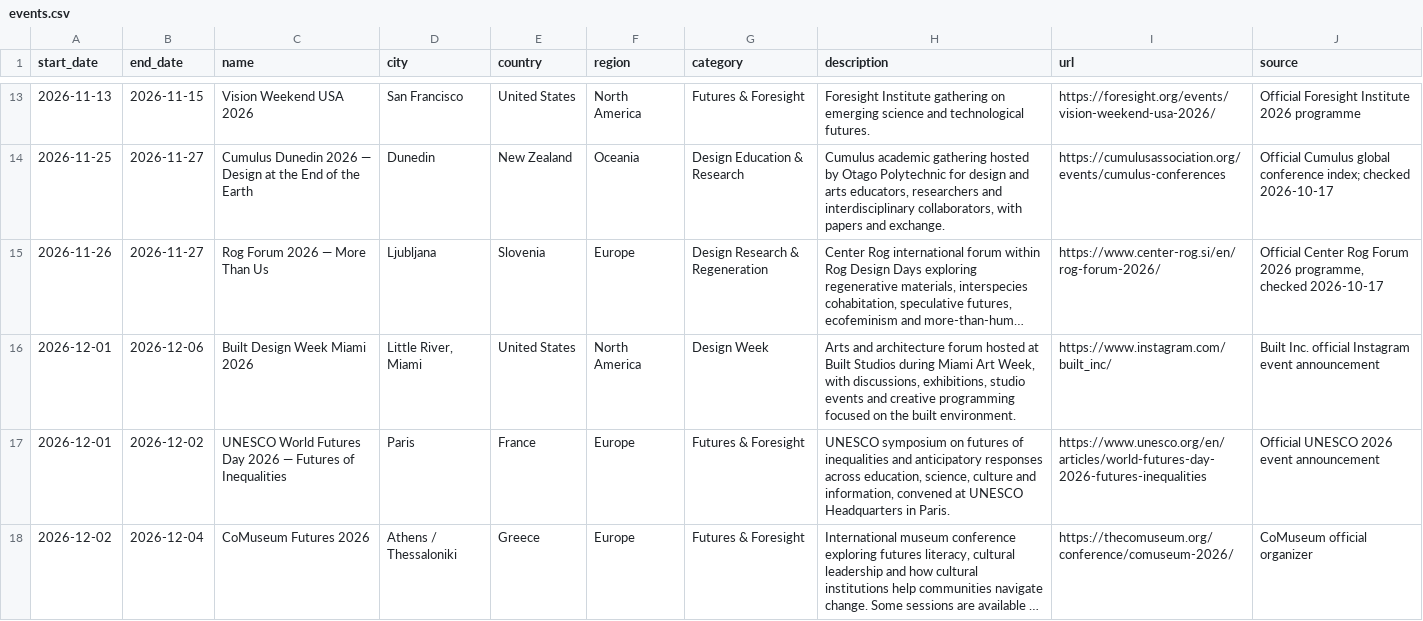
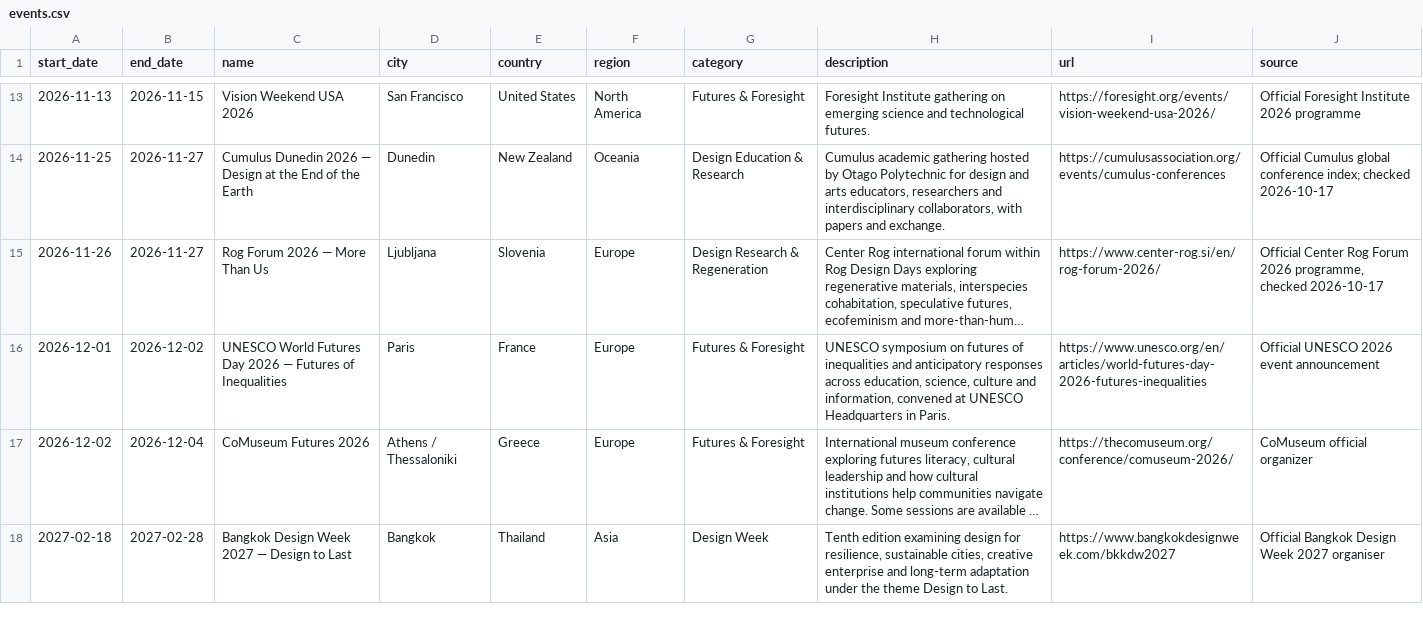
Before and after one commit to brandiejanow/design-reservoir, a CSV file: data/events.csv, drawn as a sheet; only a part is shown, gaps mark what is left out; long unchanged cells end in …; removed rows and columns are numbered as before the commit, all else as after; the diff covers the shown part only; the diff names each change by its address in the sheet, - before the commit and + after, or states it on an @@ line.

Commit message:
Add 2027 verified design weeks and remove unsupported Instagram-only event

```diff
--- a/data/events.csv
+++ b/data/events.csv
-row 16: 2026-12-01 | 2026-12-06 | Built Design Week Miami 2026 | Little River, Miami | United States | North America | Design Week | Arts and architecture forum hosted at Built Studios during Miami Art Week, with discussions, exhibitions, studio events and creative programming focused on the built environment. | https://www.instagram.com/built_inc/ | Built Inc. official Instagram event announcement
+row 18: 2027-02-18 | 2027-02-28 | Bangkok Design Week 2027 — Design to Last | Bangkok | Thailand | Asia | Design Week | Tenth edition examining design for resilience, sustainable cities, creative enterprise and long-term adaptation under the theme Design to Last. | https://www.bangkokdesignweek.com/bkkdw2027 | Official Bangkok Design Week 2027 organiser
```
Also changed, not shown: 3 added rows elsewhere in this file.
